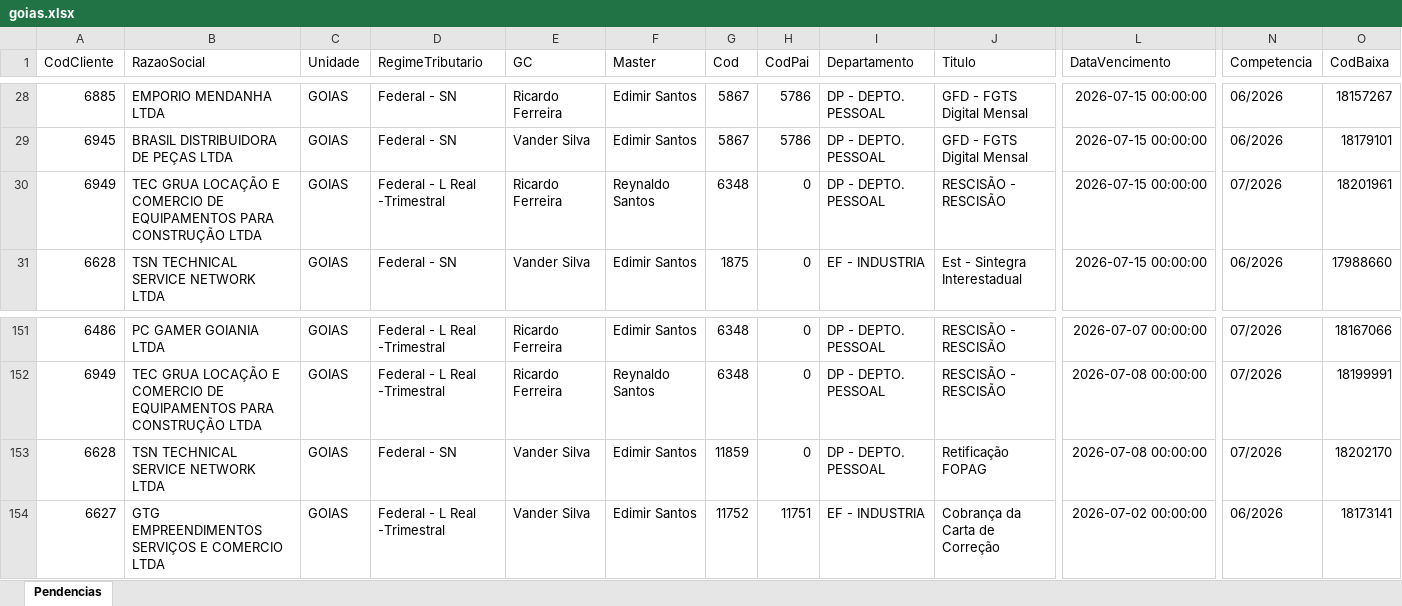
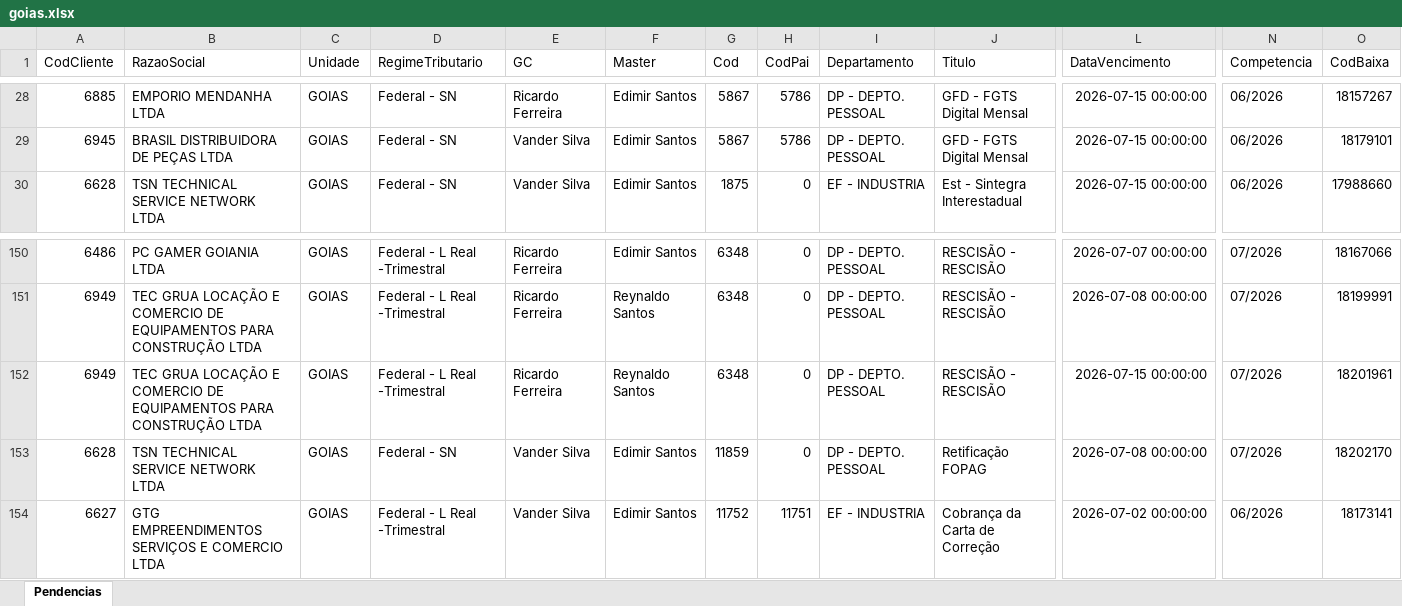
Before and after one commit to willianemanoel/Portal-das-tarefas-teste-, an Excel workbook: dados/base/goias.xlsx, sheet Pendencias, drawn as a sheet; only a part is shown, gaps mark what is left out; values as stored, in another font and other column widths than the file's, no borders; removed rows and columns are numbered as before the commit, all else as after; rows hold the shown columns only; the diff names each change by its address in the sheet, - before the commit and + after, or states it on an @@ line.

```diff
--- a/dados/base/goias.xlsx (sheet Pendencias)
+++ b/dados/base/goias.xlsx (sheet Pendencias)
-row 30: 6949 | TEC GRUA LOCAÇÃO E COMERCIO DE EQUIPAMENTOS PARA CONSTRUÇÃO LTDA | GOIAS | Federal - L Real -Trimestral | Ricardo Ferreira | Reynaldo Santos | 6348 | 0 | DP - DEPTO. PESSOAL | RESCISÃO - RESCISÃO | 2026-07-15 00:00:00 | 07/2026 | 18201961
+row 152: 6949 | TEC GRUA LOCAÇÃO E COMERCIO DE EQUIPAMENTOS PARA CONSTRUÇÃO LTDA | GOIAS | Federal - L Real -Trimestral | Ricardo Ferreira | Reynaldo Santos | 6348 | 0 | DP - DEPTO. PESSOAL | RESCISÃO - RESCISÃO | 2026-07-15 00:00:00 | 07/2026 | 18201961
```
Also changed, not shown: dados/base/santos.xlsx, 1 other file.
